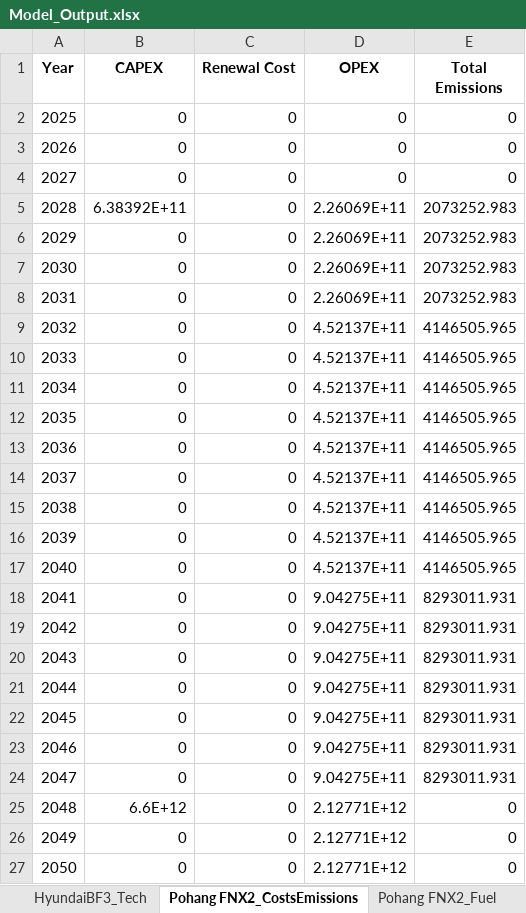
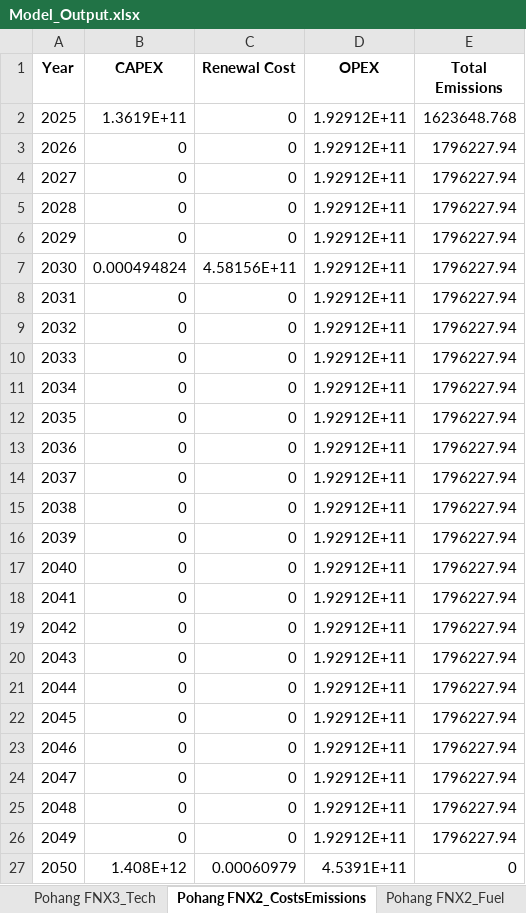
Before and after one commit to PLANiT-Institute/systempathway, an Excel workbook: results/Model_Output.xlsx, sheet Pohang FNX2_CostsEmissions, drawn as a sheet; values as stored, in another font and other column widths than the file's, no borders; the diff names each change by its address in the sheet, - before the commit and + after, or states it on an @@ line.

```diff
--- a/results/Model_Output.xlsx (sheet Pohang FNX2_CostsEmissions)
+++ b/results/Model_Output.xlsx (sheet Pohang FNX2_CostsEmissions)
+sheet tab: Pohang FNX3_Tech
-B2 (CAPEX): 0
+B2 (CAPEX): 1.3619E+11
-D2:D4 (OPEX): 0
+D2:D4 (OPEX): 1.92912E+11
-E2 (Total Emissions): 0
+E2 (Total Emissions): 1623648.768
-E3:E4 (Total Emissions): 0
+E3:E4 (Total Emissions): 1796227.94
-B5 (CAPEX): 6.38392E+11
+B5 (CAPEX): 0
-D5:D8 (OPEX): 2.26069E+11
+D5:D8 (OPEX): 1.92912E+11
-E5:E8 (Total Emissions): 2073252.983
+E5:E8 (Total Emissions): 1796227.94
-B7 (CAPEX): 0
+B7 (CAPEX): 0.000494824
-C7 (Renewal Cost): 0
+C7 (Renewal Cost): 4.58156E+11
-D9:D17 (OPEX): 4.52137E+11
+D9:D17 (OPEX): 1.92912E+11
-E9:E17 (Total Emissions): 4146505.965
+E9:E17 (Total Emissions): 1796227.94
-D18:D24 (OPEX): 9.04275E+11
+D18:D24 (OPEX): 1.92912E+11
-E18:E24 (Total Emissions): 8293011.931
+E18:E24 (Total Emissions): 1796227.94
-B25 (CAPEX): 6.6E+12
+B25 (CAPEX): 0
-D25:D26 (OPEX): 2.12771E+12
+D25:D26 (OPEX): 1.92912E+11
-E25:E26 (Total Emissions): 0
+E25:E26 (Total Emissions): 1796227.94
-B27 (CAPEX): 0
+B27 (CAPEX): 1.408E+12
-C27 (Renewal Cost): 0
+C27 (Renewal Cost): 0.00060979
-D27 (OPEX): 2.12771E+12
+D27 (OPEX): 4.5391E+11
```
Also changed, not shown: sheet Global Annual Summary, sheet Pohang FNX2_Fuel, sheet Pohang BF3_Fuel, sheet HyundaiBF3_Fuel, sheet Pohang FNX2_Feedstock, sheet Pohang FNX2_Tech, 4 more sheets, other sheet tabs, database/Steel Data Mar 10 _backup.xlsx, database/Steel Data Mar 10.xlsx, 4 other files.
